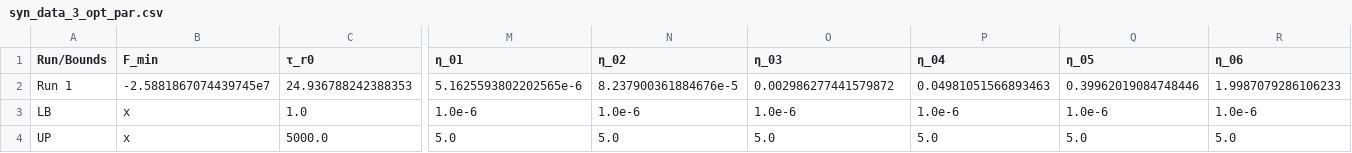
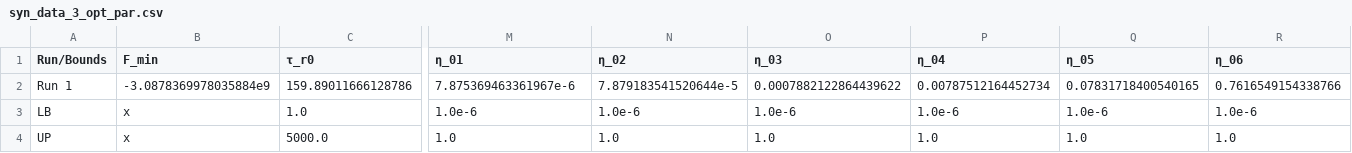
Before and after one commit to MaxGrossmann/TRPL, a CSV file: Optimizations/Syn/syn_data_3/Run19/syn_data_3_opt_par.csv, drawn as a sheet; only a part is shown, gaps mark what is left out; the diff covers the shown part only; the diff names each change by its address in the sheet, - before the commit and + after, or states it on an @@ line.

```diff
--- a/Optimizations/Syn/syn_data_3/Run19/syn_data_3_opt_par.csv
+++ b/Optimizations/Syn/syn_data_3/Run19/syn_data_3_opt_par.csv
-B2 (F_min): -2.5881867074439745e7
+B2 (F_min): -3.0878369978035884e9
-C2 (τ_r0): 24.936788242388353
+C2 (τ_r0): 159.89011666128786
-M2 (η_01): 5.1625593802202565e-6
+M2 (η_01): 7.875369463361967e-6
-N2 (η_02): 8.237900361884676e-5
+N2 (η_02): 7.879183541520644e-5
-O2 (η_03): 0.002986277441579872
+O2 (η_03): 0.0007882122864439622
-P2 (η_04): 0.04981051566893463
+P2 (η_04): 0.00787512164452734
-Q2 (η_05): 0.39962019084748446
+Q2 (η_05): 0.07831718400540165
-R2 (η_06): 1.9987079286106233
+R2 (η_06): 0.7616549154338766
-M4 (η_01): 5.0
+M4 (η_01): 1.0
-N4 (η_02): 5.0
+N4 (η_02): 1.0
-O4 (η_03): 5.0
+O4 (η_03): 1.0
-P4 (η_04): 5.0
+P4 (η_04): 1.0
-Q4 (η_05): 5.0
+Q4 (η_05): 1.0
-R4 (η_06): 5.0
+R4 (η_06): 1.0
```
Also changed, not shown: 10 edited cells elsewhere in this file, Optimizations/Syn/syn_data_3/Run21/syn_data_3_opt_par.csv, Optimizations/Syn/syn_data_5/Run11/syn_data_5_opt_par.csv, 6 other files.
